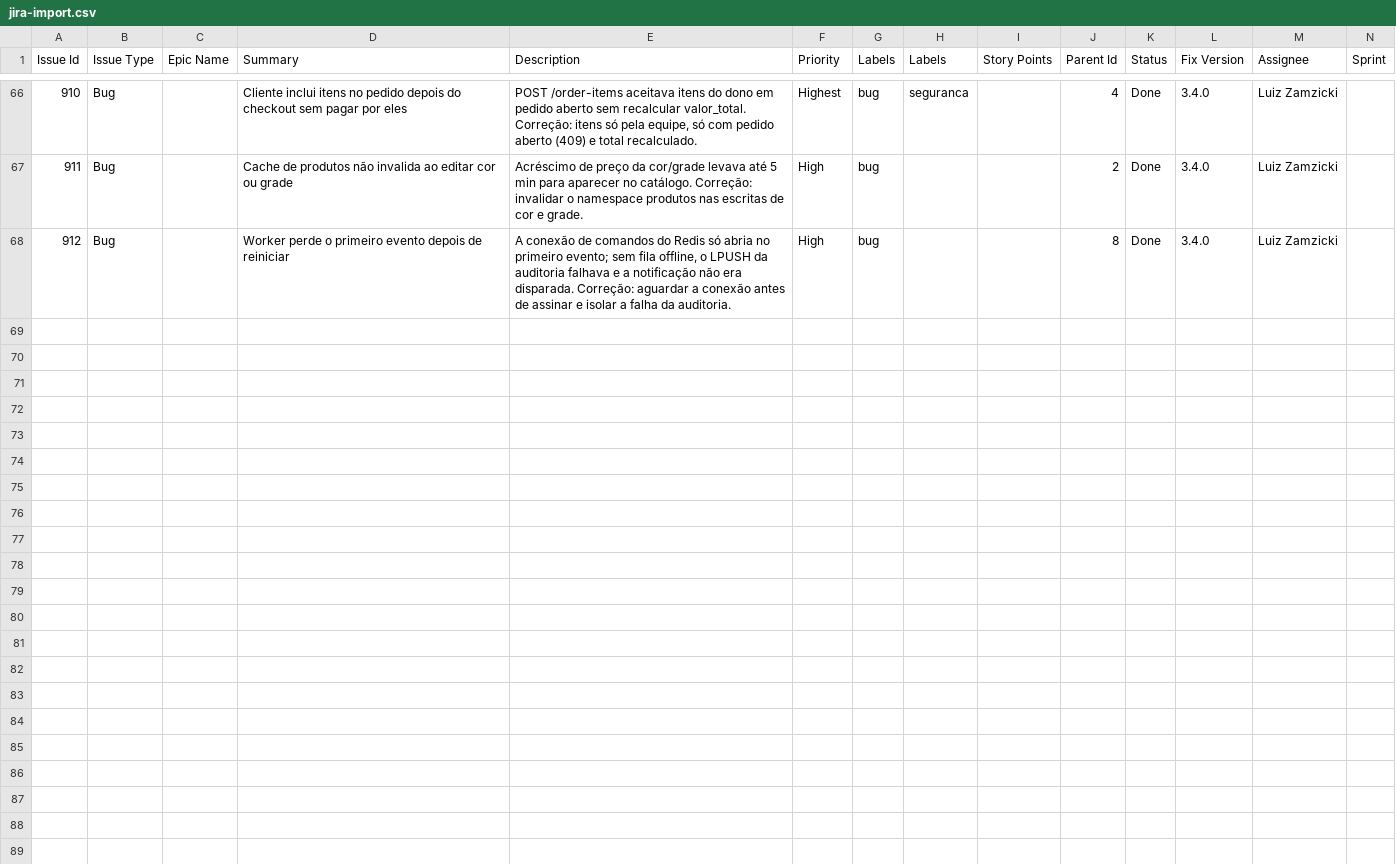
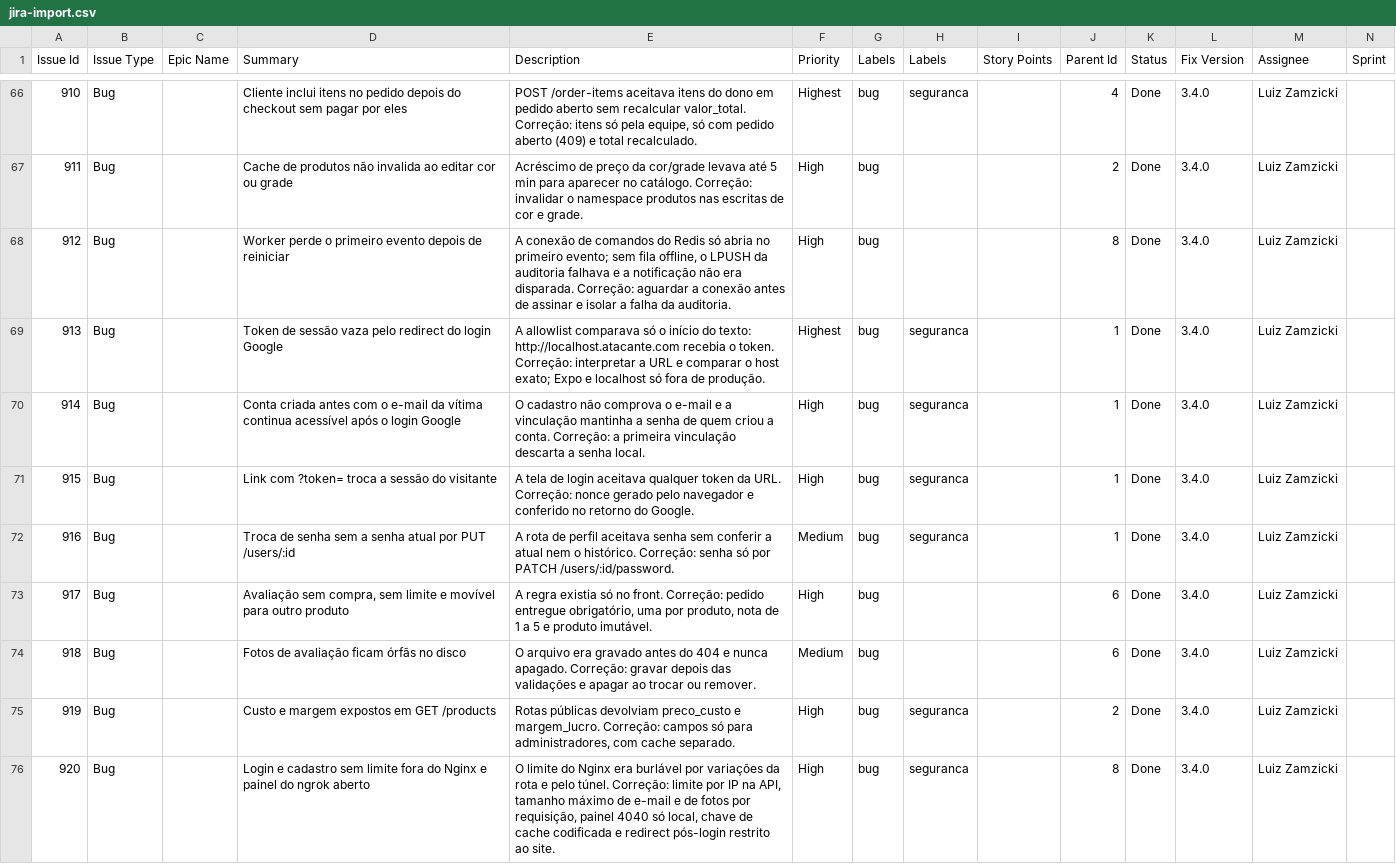
Before and after one commit to LuizZamzicki/agnus-composer, a CSV file: docs/gestao/jira-import.csv, drawn as a sheet; only a part is shown, gaps mark what is left out; the diff names each change by its address in the sheet, - before the commit and + after, or states it on an @@ line.

```diff
--- a/docs/gestao/jira-import.csv
+++ b/docs/gestao/jira-import.csv
+row 69: 913 | Bug |  | Token de sessão vaza pelo redirect do login Google | A allowlist comparava só o início do texto: http://localhost.atacante.com recebia o token. Correção: interpretar a URL e comparar o host exato; Expo e localhost só fora de produção. | Highest | bug | seguranca |  | 1 | Done | 3.4.0 | Luiz Zamzicki
+row 70: 914 | Bug |  | Conta criada antes com o e-mail da vítima continua acessível após o login Google | O cadastro não comprova o e-mail e a vinculação mantinha a senha de quem criou a conta. Correção: a primeira vinculação descarta a senha local. | High | bug | seguranca |  | 1 | Done | 3.4.0 | Luiz Zamzicki
+row 71: 915 | Bug |  | Link com ?token= troca a sessão do visitante | A tela de login aceitava qualquer token da URL. Correção: nonce gerado pelo navegador e conferido no retorno do Google. | High | bug | seguranca |  | 1 | Done | 3.4.0 | Luiz Zamzicki
+row 72: 916 | Bug |  | Troca de senha sem a senha atual por PUT /users/:id | A rota de perfil aceitava senha sem conferir a atual nem o histórico. Correção: senha só por PATCH /users/:id/password. | Medium | bug | seguranca |  | 1 | Done | 3.4.0 | Luiz Zamzicki
+row 73: 917 | Bug |  | Avaliação sem compra, sem limite e movível para outro produto | A regra existia só no front. Correção: pedido entregue obrigatório, uma por produto, nota de 1 a 5 e produto imutável. | High | bug |  |  | 6 | Done | 3.4.0 | Luiz Zamzicki
+row 74: 918 | Bug |  | Fotos de avaliação ficam órfãs no disco | O arquivo era gravado antes do 404 e nunca apagado. Correção: gravar depois das validações e apagar ao trocar ou remover. | Medium | bug |  |  | 6 | Done | 3.4.0 | Luiz Zamzicki
+row 75: 919 | Bug |  | Custo e margem expostos em GET /products | Rotas públicas devolviam preco_custo e margem_lucro. Correção: campos só para administradores, com cache separado. | High | bug | seguranca |  | 2 | Done | 3.4.0 | Luiz Zamzicki
+row 76: 920 | Bug |  | Login e cadastro sem limite fora do Nginx e painel do ngrok aberto | O limite do Nginx era burlável por variações da rota e pelo túnel. Correção: limite por IP na API, tamanho máximo de e-mail e de fotos por requisição, painel 4040 só local, chave de cache codificada e redirect pós-login restrito ao site. | High | bug | seguranca |  | 8 | Done | 3.4.0 | Luiz Zamzicki
```
Also changed, not shown: 10 other files.
